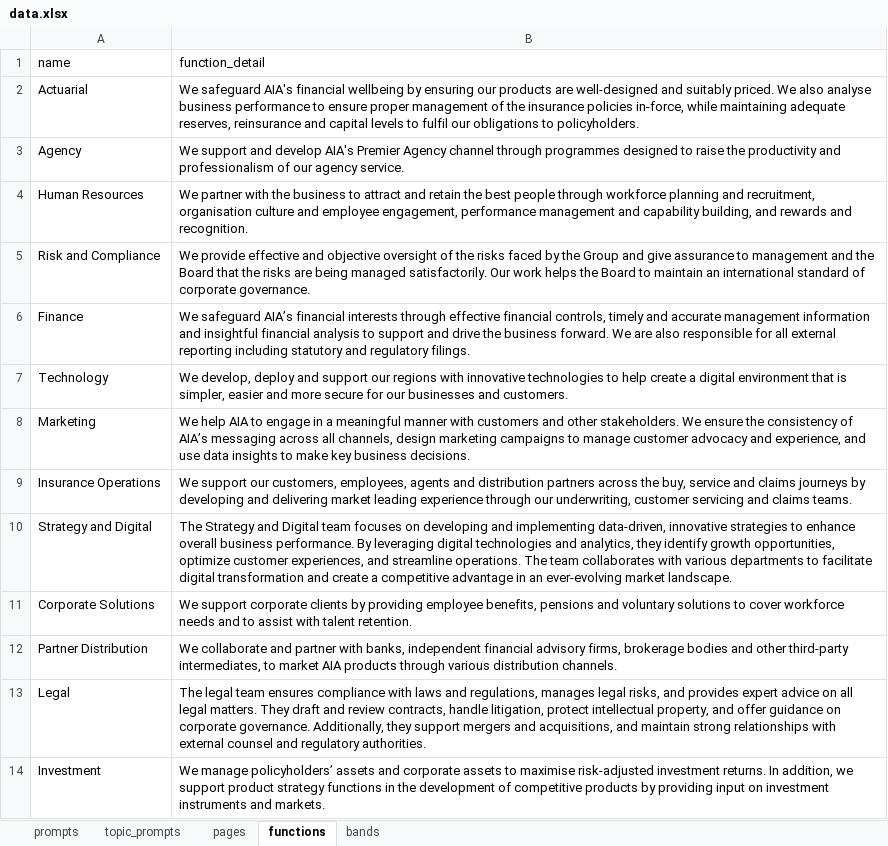
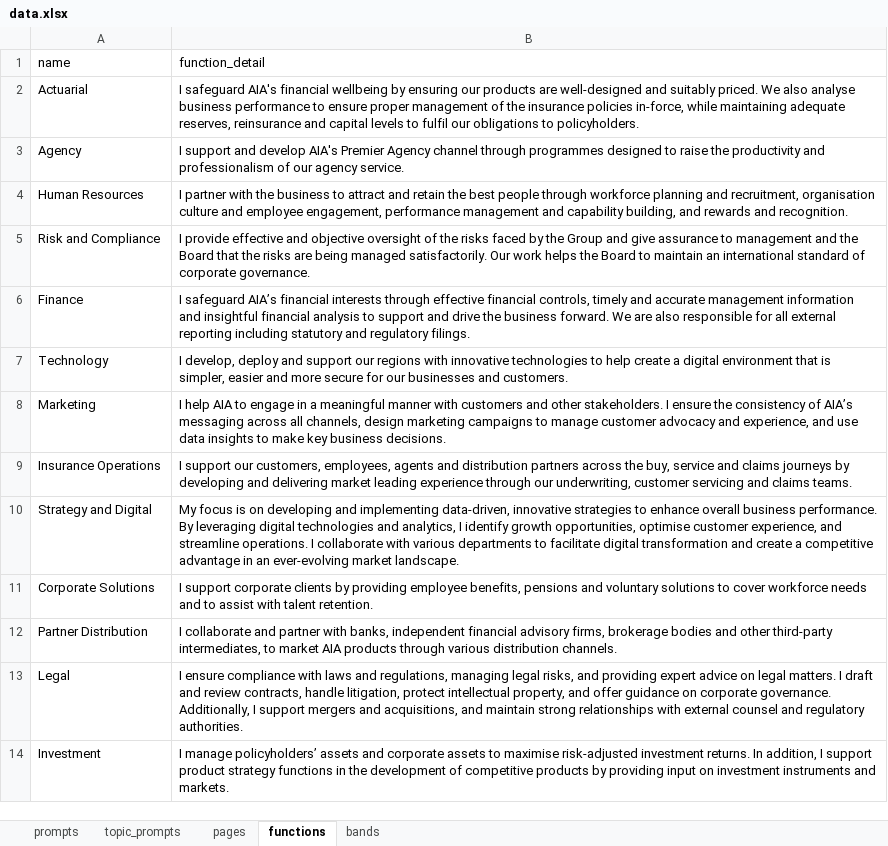
Before and after one commit to samcloudcode/digital-career-coach, an Excel workbook: data.xlsx, sheet functions, drawn as a sheet; values as stored, in another font and other column widths than the file's, no borders; the diff names each change by its address in the sheet, - before the commit and + after, or states it on an @@ line.

```diff
--- a/data.xlsx (sheet functions)
+++ b/data.xlsx (sheet functions)
-B2 (function_detail): We safeguard AIA's…
+B2 (function_detail): I safeguard AIA's…
-B3 (function_detail): We support and…
+B3 (function_detail): I support and…
-B4 (function_detail): We partner with…
+B4 (function_detail): I partner with…
-B5 (function_detail): We provide effective…
+B5 (function_detail): I provide effective…
-B6 (function_detail): We safeguard AIA’s…
+B6 (function_detail): I safeguard AIA’s…
-B7 (function_detail): We develop, deploy…
+B7 (function_detail): I develop, deploy…
-B8 (function_detail): We help AIA to engage in a meaningful manner with customers and other stakeholders. We ensure the…
+B8 (function_detail): I help AIA to engage in a meaningful manner with customers and other stakeholders. I ensure the…
-B9 (function_detail): We support our…
+B9 (function_detail): I support our…
-B10 (function_detail): The Strategy and Digital team focuses on developing and implementing data-driven, innovative strategies to enhance overall business performance. By leveraging digital technologies and analytics, they identify growth opportunities, optimize customer experiences, and streamline operations. The team collaborates with various…
+B10 (function_detail): My focus is on developing and implementing data-driven, innovative strategies to enhance overall business performance. By leveraging digital technologies and analytics, I identify growth opportunities, optimise customer experience, and streamline operations. I collaborate with various…
-B11 (function_detail): We support corporate…
+B11 (function_detail): I support corporate…
-B12 (function_detail): We collaborate and…
+B12 (function_detail): I collaborate and…
-B13 (function_detail): The legal team ensures compliance with laws and regulations, manages legal risks, and provides expert advice on all legal matters. They draft and review contracts, handle litigation, protect intellectual property, and offer guidance on corporate governance. Additionally, they support mergers…
+B13 (function_detail): I ensure compliance with laws and regulations, managing legal risks, and providing expert advice on legal matters. I draft and review contracts, handle litigation, protect intellectual property, and offer guidance on corporate governance. Additionally, I support mergers…
-B14 (function_detail): We manage policyholders’ assets and corporate assets to maximise risk-adjusted investment returns. In addition, we support product…
+B14 (function_detail): I manage policyholders’ assets and corporate assets to maximise risk-adjusted investment returns. In addition, I support product…
```
Also changed, not shown: sheet topic_prompts, sheet pages, sheet prompts, 6 other files.
